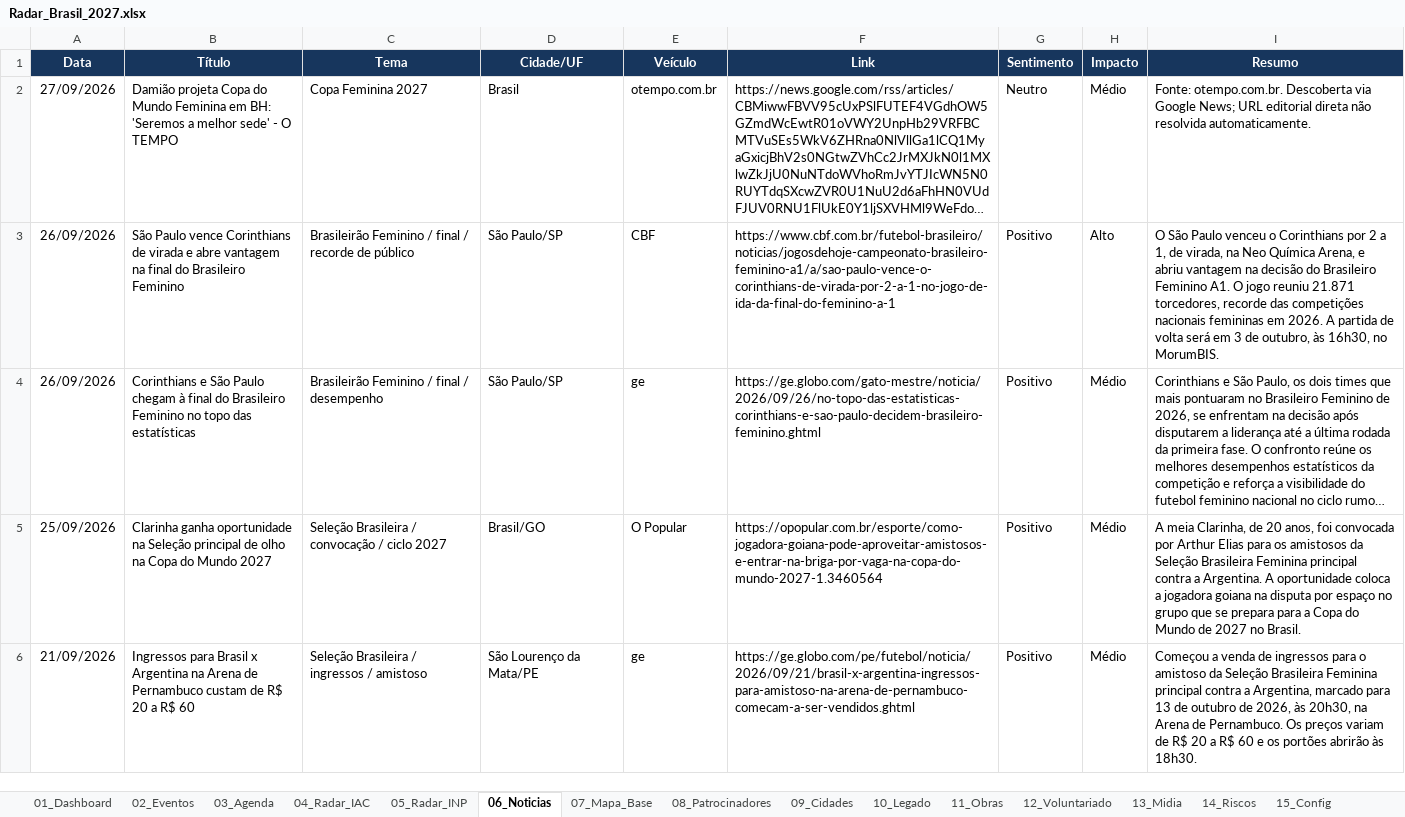
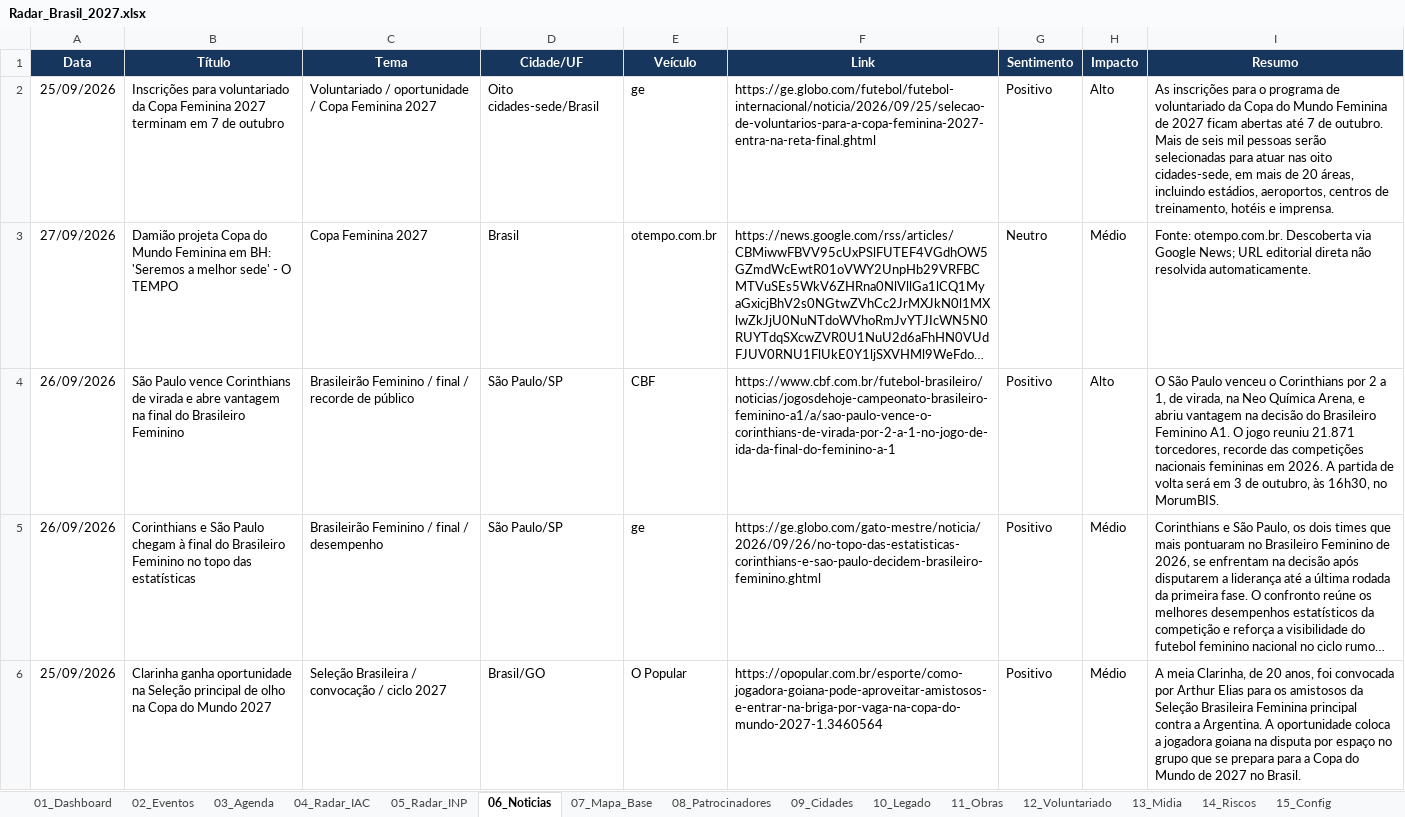
Before and after one commit to robertovitor/radar-brasil-2027, an Excel workbook: Radar_Brasil_2027.xlsx, sheet 06_Noticias, drawn as a sheet; only a part is shown; the shorter side is filled out with more unchanged rows; long unchanged cells end in …; values as stored, in another font and other column widths than the file's, no borders; table styles not drawn; the diff names each change by its address in the sheet, - before the commit and + after, or states it on an @@ line.

```diff
--- a/Radar_Brasil_2027.xlsx (sheet 06_Noticias)
+++ b/Radar_Brasil_2027.xlsx (sheet 06_Noticias)
+row 2: 25/09/2026 | Inscrições para voluntariado da Copa Feminina 2027 terminam em 7 de outubro | Voluntariado / oportunidade / Copa Feminina 2027 | Oito cidades-sede/Brasil | ge | https://ge.globo.com/futebol/futebol-internacional/noticia/2026/09/25/selecao-de-voluntarios-para-a-copa-feminina-2027-entra-na-reta-final.ghtml | Positivo | Alto | As inscrições para o programa de voluntariado da Copa do Mundo Feminina de 2027 ficam abertas até 7 de outubro. Mais de seis mil pessoas serão selecionadas para atuar nas oito cidades-sede, em mais de 20 áreas, incluindo estádios, aeroportos, centros de treinamento, hotéis e imprensa.
```
Also changed, not shown: 3 other files.
